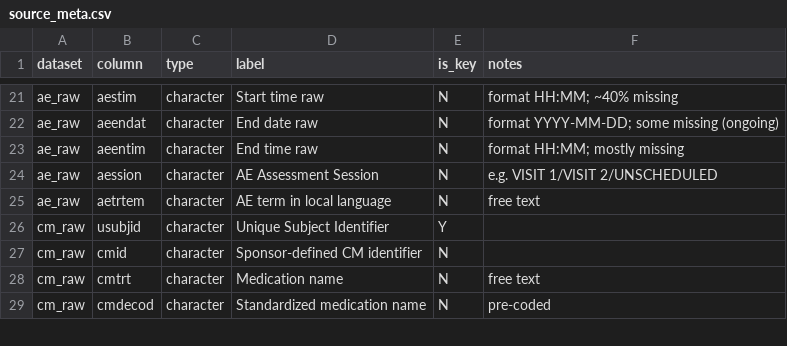
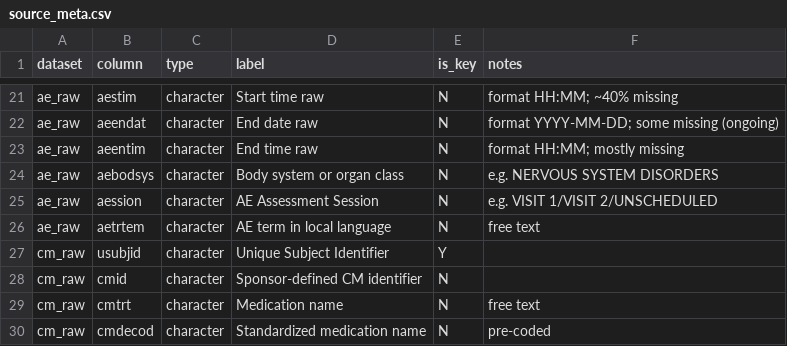
Before and after one commit to chiara-cattani/sdtm-builder, a CSV file: inst/extdata/starter_kit/source_meta.csv, drawn as a sheet; only a part is shown, gaps mark what is left out; the diff names each change by its address in the sheet, - before the commit and + after, or states it on an @@ line.

Commit message:
feat: Phase 8 delivery audit — 21 rule types, enriched metadata, bug fixes, full roxygen docs
- Expanded derive_variable() dispatcher from 8 to 21 rule types
  (visit, visitnum, baseline_flag, coalesce, if_else, case_when,
  ct_decode, concat, occurrence, status, duration)
- Enriched target_meta.csv: new vars (AEBODSYS, AEENDDY, CMENDDY,
  EXENDDY, LBBLFL), corrected rule types for VS/LB VISIT/VISITNUM/BLFL
- Fixed BASELINE day offsets in dummy data (day 0 = study day 1)
- Added AEBODSYS to ae_raw and source_meta.csv
- Fixed emit_log_messages() bug (f$check -> f$rule_id)
- Full roxygen docs for all 11 mod_b_metadata.R functions
- Regenerated NAMESPACE (6 missing exports synced, 18 new .Rd files)
- Updated README (rule_type table, test counts, column counts)
- Updated NEWS.md (Phase 8 section)
- Updated _pkgdown.yml (5 missing validation functions)
- Updated custom-rules vignette (visit/visitnum/baseline_flag)
- Replaced TODO in codegen with [MANUAL] label
- Added inform() to stub plugins (TA/TV/TE/TS, SV)
- 289 tests passing (0 failures, 0 warnings)

```diff
--- a/inst/extdata/starter_kit/source_meta.csv
+++ b/inst/extdata/starter_kit/source_meta.csv
+row 24: ae_raw | aebodsys | character | Body system or organ class | N | e.g. NERVOUS SYSTEM DISORDERS
```
Also changed, not shown: inst/extdata/starter_kit/target_meta.csv, 28 other files.
